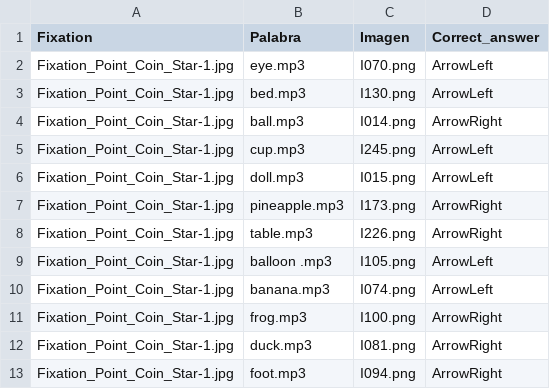
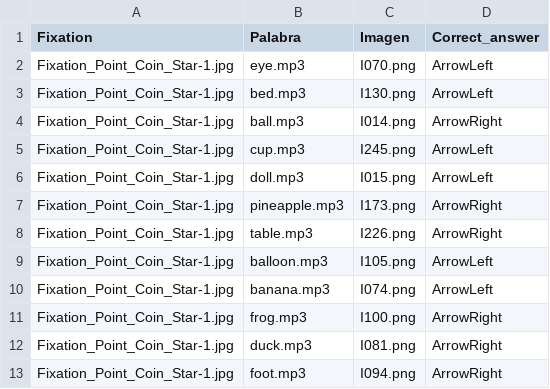
Before and after one commit to carlaps/PcIbex, a CSV file: chunk_includes/English_List_A_Level_1_2_Bloque1.csv, drawn as a sheet; only a part is shown.

Commit message:
Update English_List_A_Level_1_2_Bloque1.csv

```diff
--- a/chunk_includes/English_List_A_Level_1_2_Bloque1.csv
+++ b/chunk_includes/English_List_A_Level_1_2_Bloque1.csv
@@ -8,3 +8,3 @@ Fixation_Point_Coin_Star-1.jpg,pineapple.mp3,I173.png,ArrowRight
 Fixation_Point_Coin_Star-1.jpg,table.mp3,I226.png,ArrowRight
-Fixation_Point_Coin_Star-1.jpg,balloon .mp3,I105.png,ArrowLeft
+Fixation_Point_Coin_Star-1.jpg,balloon.mp3,I105.png,ArrowLeft
 Fixation_Point_Coin_Star-1.jpg,banana.mp3,I074.png,ArrowLeft
```
